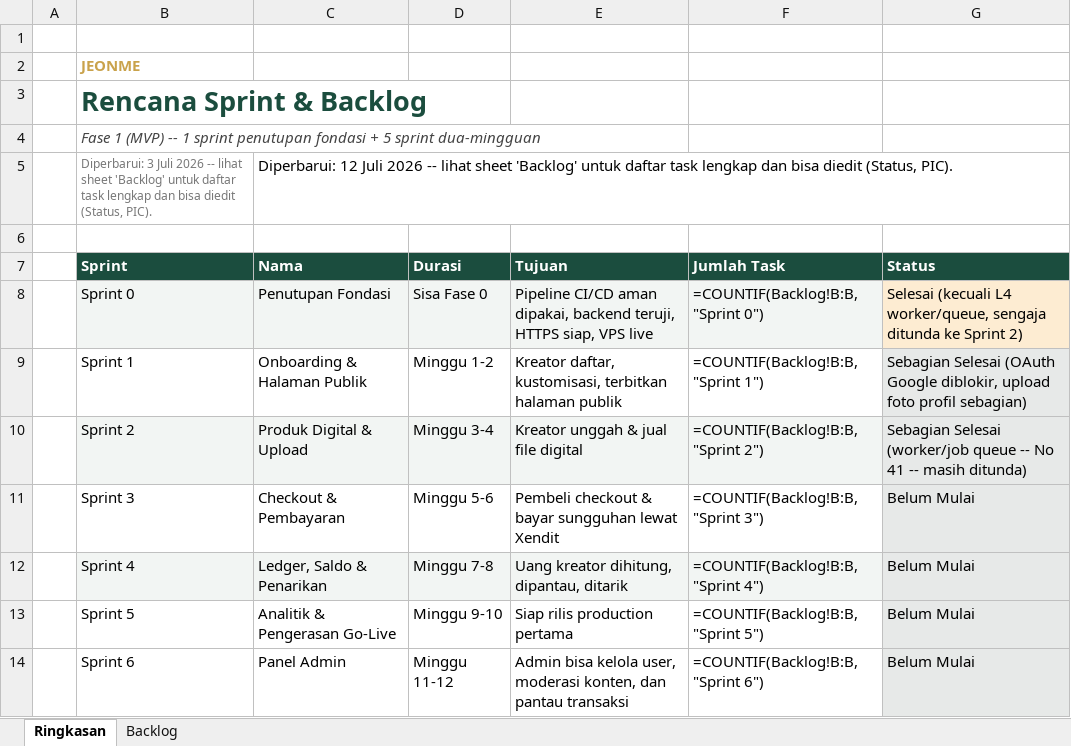
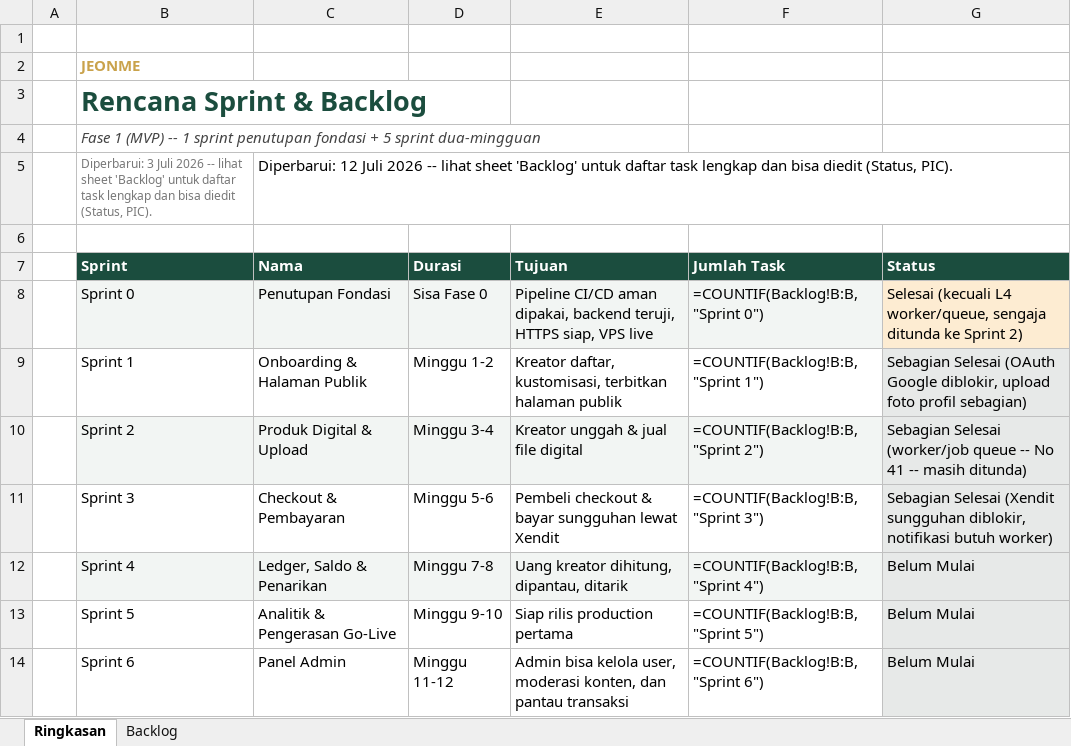
Before and after one commit to Ijeon-Corp/JeonMe, an Excel workbook: docs/Rencana-Sprint-Jeonme.xlsx, sheet Ringkasan, drawn as a sheet; values as stored, in another font and other column widths than the file's, no borders; formulas without a stored value are shown as written; the diff names each change by its address in the sheet, - before the commit and + after, or states it on an @@ line.

Commit message:
feat(sprint3): checkout & webhook Xendit -- REQ-F-401/403/404/406
Backend: POST /api/v1/checkout (order dalam transaksi, rollback kalau
Xendit gagal dipanggil), GET /api/v1/checkout/:id/status, POST
/api/v1/webhooks/xendit (verifikasi x-callback-token WAJIB sebelum
payload diproses, idempotensi lewat unique index psp_transaction_id +
ON CONFLICT DO NOTHING). Package internal/xendit membungkus Invoice
API (QRIS/VA/e-wallet sekaligus lewat halaman hosted Xendit).

Frontend: tombol Beli di halaman publik kreator (form email inline,
tanpa perlu akun pembeli), halaman /checkout/[id] menampilkan status
pembayaran (pending/paid/expired/failed) dengan polling selama pending.

Diverifikasi end-to-end sejauh mungkin TANPA akun Xendit sungguhan
(belum ada, ditandai Diblokir di Rencana-Sprint-Jeonme.xlsx): rollback
order saat Xendit gagal, penolakan produk non-aktif, webhook menolak
token salah, dan idempotensi webhook (dikirim 2x tetap 1 baris payments)
-- semua diuji dengan Postgres+Redis sungguhan dan payload sintetis
sesuai dokumentasi publik Xendit, plus alur tombol Beli diuji di browser.

internal/xendit/client.go BELUM PERNAH dipanggil ke API Xendit
sungguhan -- perlu diverifikasi manual begitu akun sandbox tersedia.
Notifikasi otomatis (REQ-F-405) belum dikerjakan, butuh worker/job
queue (Sprint 2 No.41, sengaja ditunda) + provider email/WhatsApp.

```diff
--- a/docs/Rencana-Sprint-Jeonme.xlsx (sheet Ringkasan)
+++ b/docs/Rencana-Sprint-Jeonme.xlsx (sheet Ringkasan)
-G11 (Status): Belum Mulai
+G11 (Status): Sebagian Selesai (Xendit sungguhan diblokir, notifikasi butuh worker)
```
Also changed, not shown: sheet Backlog, 11 other files.
